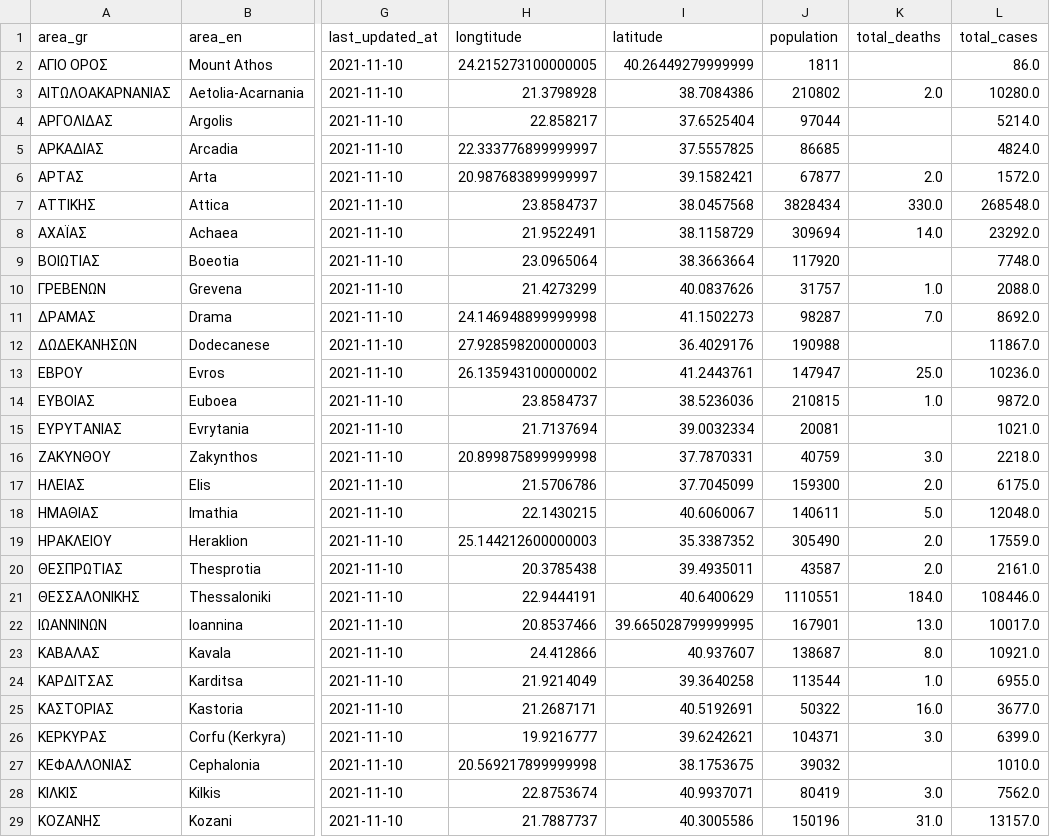
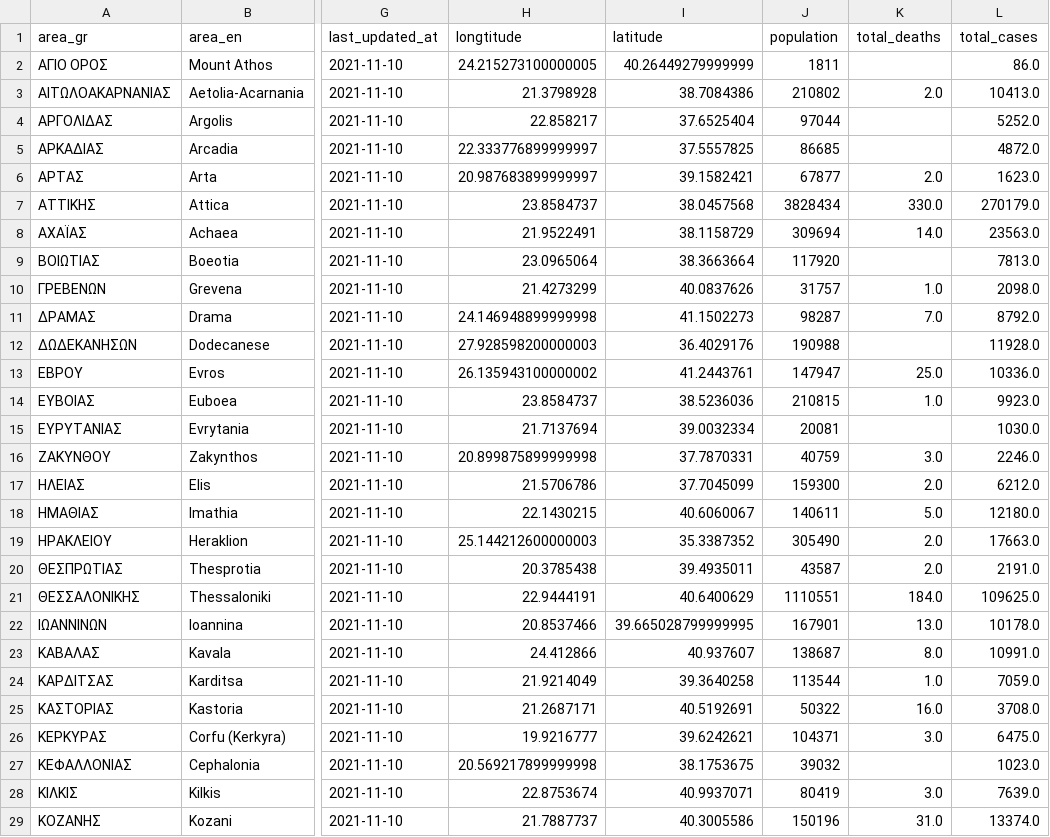
Before and after one commit to Covid-19-Response-Greece/covid19-greece-api, a CSV file: data/greece/regional/regions_cumulative.csv, drawn as a sheet; only a part is shown, gaps mark what is left out; the diff covers the shown part only; the diff names each change by its address in the sheet, - before the commit and + after, or states it on an @@ line.

```diff
--- a/data/greece/regional/regions_cumulative.csv
+++ b/data/greece/regional/regions_cumulative.csv
-L3 (total_cases): 10280.0
+L3 (total_cases): 10413.0
-L4 (total_cases): 5214.0
+L4 (total_cases): 5252.0
-L5 (total_cases): 4824.0
+L5 (total_cases): 4872.0
-L6 (total_cases): 1572.0
+L6 (total_cases): 1623.0
-L7 (total_cases): 268548.0
+L7 (total_cases): 270179.0
-L8 (total_cases): 23292.0
+L8 (total_cases): 23563.0
-L9 (total_cases): 7748.0
+L9 (total_cases): 7813.0
-L10 (total_cases): 2088.0
+L10 (total_cases): 2098.0
-L11 (total_cases): 8692.0
+L11 (total_cases): 8792.0
-L12 (total_cases): 11867.0
+L12 (total_cases): 11928.0
-L13 (total_cases): 10236.0
+L13 (total_cases): 10336.0
-L14 (total_cases): 9872.0
+L14 (total_cases): 9923.0
-L15 (total_cases): 1021.0
+L15 (total_cases): 1030.0
-L16 (total_cases): 2218.0
+L16 (total_cases): 2246.0
-L17 (total_cases): 6175.0
+L17 (total_cases): 6212.0
-L18 (total_cases): 12048.0
+L18 (total_cases): 12180.0
-L19 (total_cases): 17559.0
+L19 (total_cases): 17663.0
-L20 (total_cases): 2161.0
+L20 (total_cases): 2191.0
-L21 (total_cases): 108446.0
+L21 (total_cases): 109625.0
-L22 (total_cases): 10017.0
+L22 (total_cases): 10178.0
-L23 (total_cases): 10921.0
+L23 (total_cases): 10991.0
-L24 (total_cases): 6955.0
+L24 (total_cases): 7059.0
-L25 (total_cases): 3677.0
+L25 (total_cases): 3708.0
-L26 (total_cases): 6399.0
+L26 (total_cases): 6475.0
-L27 (total_cases): 1010.0
+L27 (total_cases): 1023.0
-L28 (total_cases): 7562.0
+L28 (total_cases): 7639.0
-L29 (total_cases): 13157.0
+L29 (total_cases): 13374.0
```
Also changed, not shown: 24 edited cells elsewhere in this file, data/greece/regional/regions_daily.csv, data/greece/regional/regions_history_cases.csv, 2 other files.
